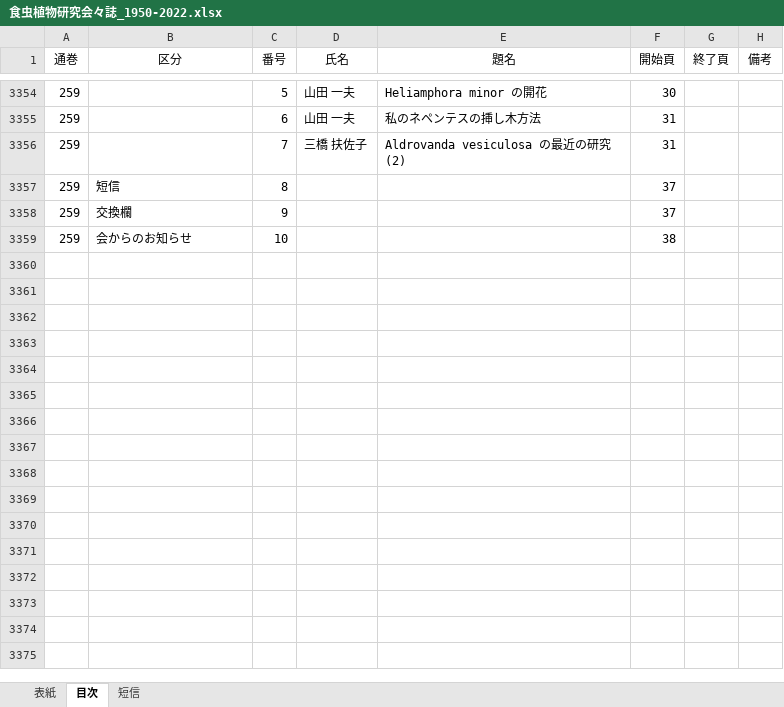
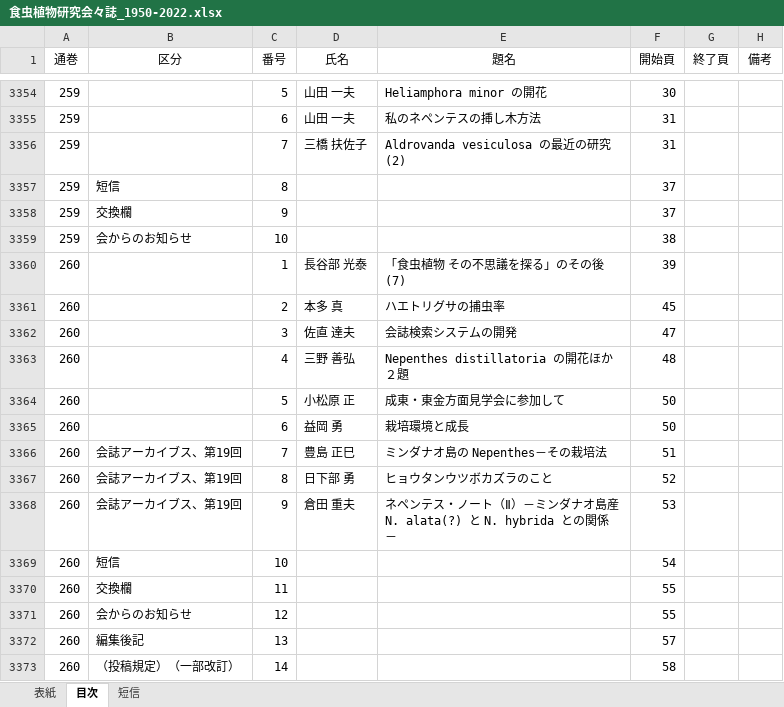
Before and after one commit to tsajiki/IPS, an Excel workbook: 食虫植物研究会々誌_1950-2022.xlsx, sheet 目次, drawn as a sheet; only a part is shown, gaps mark what is left out; values as stored, in another font and other column widths than the file's, no borders; the diff names each change by its address in the sheet, - before the commit and + after, or states it on an @@ line.

```diff
--- a/食虫植物研究会々誌_1950-2022.xlsx (sheet 目次)
+++ b/食虫植物研究会々誌_1950-2022.xlsx (sheet 目次)
+row 3360: 260 |  | 1 | 長谷部 光泰 | 「食虫植物 その不思議を探る」のその後(7) | 39
+row 3361: 260 |  | 2 | 本多 真 | ハエトリグサの捕虫率 | 45
+row 3362: 260 |  | 3 | 佐直 達夫 | 会誌検索システムの開発 | 47
+row 3363: 260 |  | 4 | 三野 善弘 | Nepenthes distillatoria の開花ほか２題 | 48
+row 3364: 260 |  | 5 | 小松原 正 | 成東・東金方面見学会に参加して | 50
+row 3365: 260 |  | 6 | 益岡 勇 | 栽培環境と成長 | 50
+row 3366: 260 | 会誌アーカイブス、第19回 | 7 | 豊島 正巳 | ミンダナオ島の Nepenthes－その栽培法 | 51
+row 3367: 260 | 会誌アーカイブス、第19回 | 8 | 日下部 勇 | ヒョウタンウツボカズラのこと | 52
+row 3368: 260 | 会誌アーカイブス、第19回 | 9 | 倉田 重夫 | ネペンテス・ノート（Ⅱ）－ミンダナオ島産 N. alata(?) と N. hybrida との関係－ | 53
+row 3369: 260 | 短信 | 10 |  |  | 54
+row 3370: 260 | 交換欄 | 11 |  |  | 55
+row 3371: 260 | 会からのお知らせ | 12 |  |  | 55
+row 3372: 260 | 編集後記 | 13 |  |  | 57
+row 3373: 260 | （投稿規定）（一部改訂） | 14 |  |  | 58
```
Also changed, not shown: sheet 短信, sheet 表紙, 3 other files.
